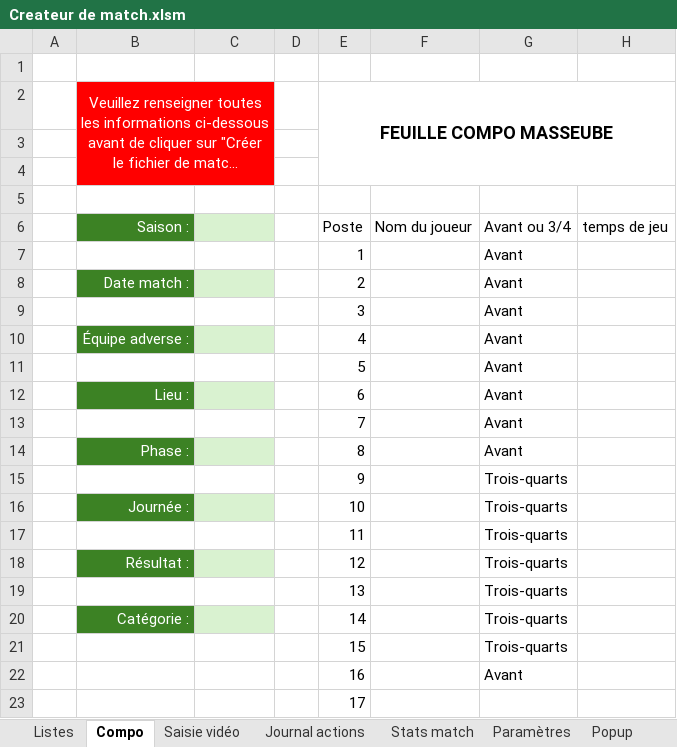
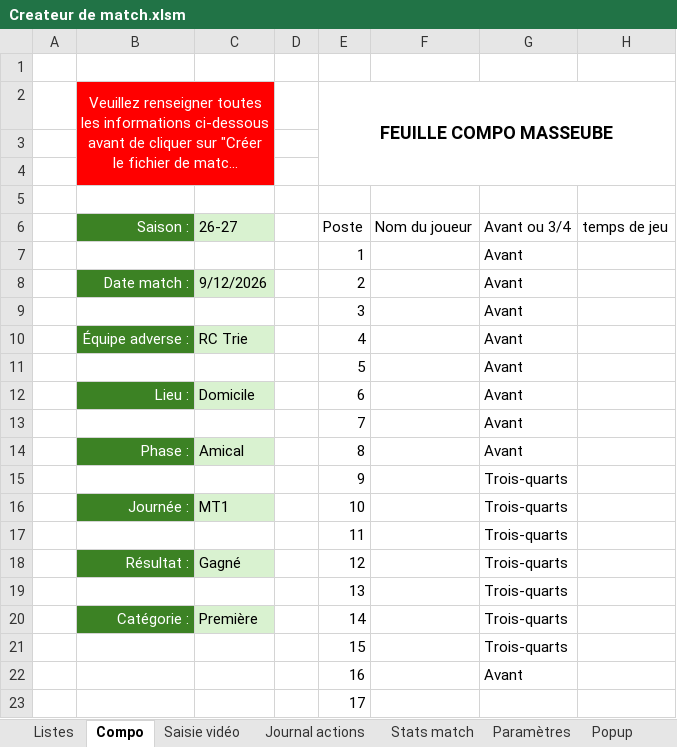
Before and after one commit to Bastien-32/RugbyStatsVeo, an Excel workbook: Createur de match.xlsm, sheet Compo, drawn as a sheet; only a part is shown; long unchanged cells end in …; values as stored, in another font and other column widths than the file's, no borders; charts and pictures and table styles not drawn; the diff names each change by its address in the sheet, - before the commit and + after, or states it on an @@ line.

```diff
--- a/Createur de match.xlsm (sheet Compo)
+++ b/Createur de match.xlsm (sheet Compo)
-C6: (empty)
+C6: 26-27
-C8: (empty)
+C8: 9/12/2026
-C10: (empty)
+C10: RC Trie
-C12: (empty)
+C12: Domicile
-C14: (empty)
+C14: Amical
-C16: (empty)
+C16: MT1
-C18: (empty)
+C18: Gagné
-C20: (empty)
+C20: Première
```
Also changed, not shown: sheet Paramètres, sheet Saisie vidéo, sheet Stats match, hidden cells, 1 other file.
